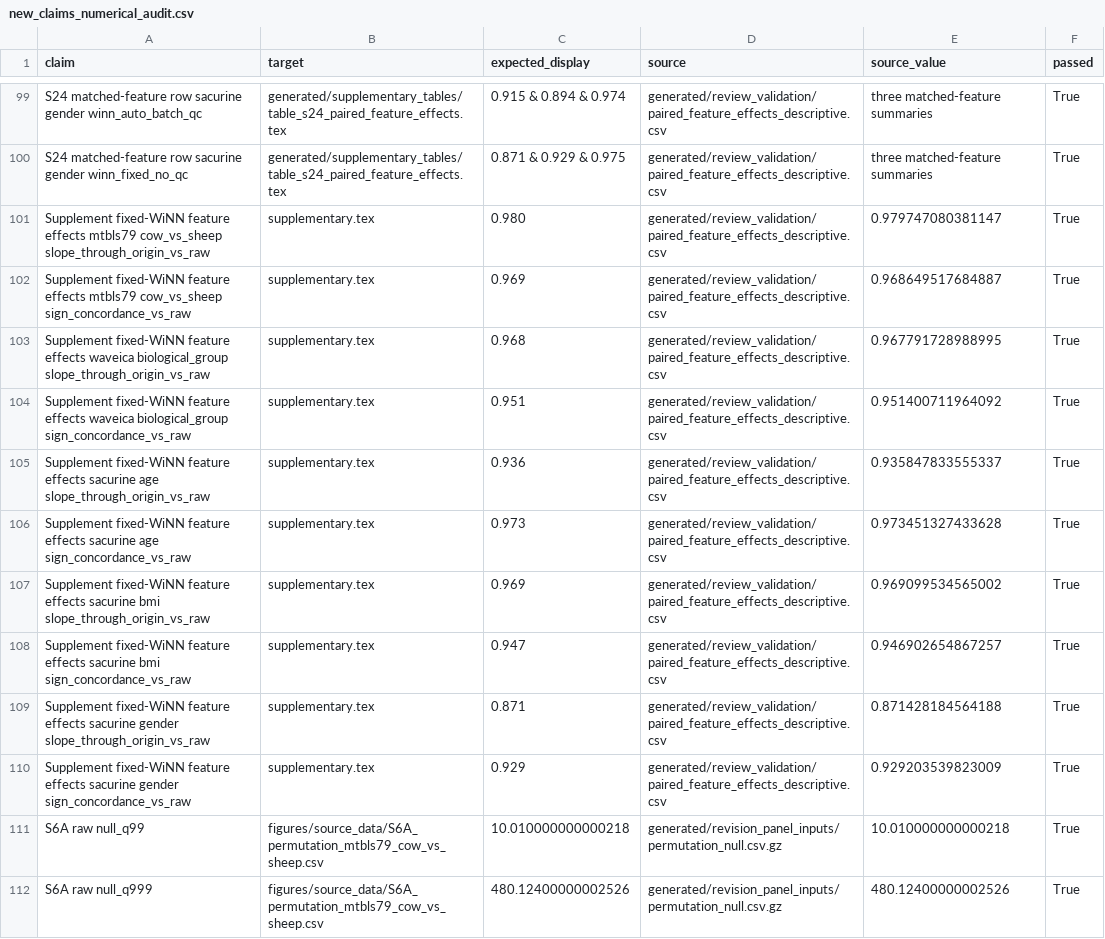
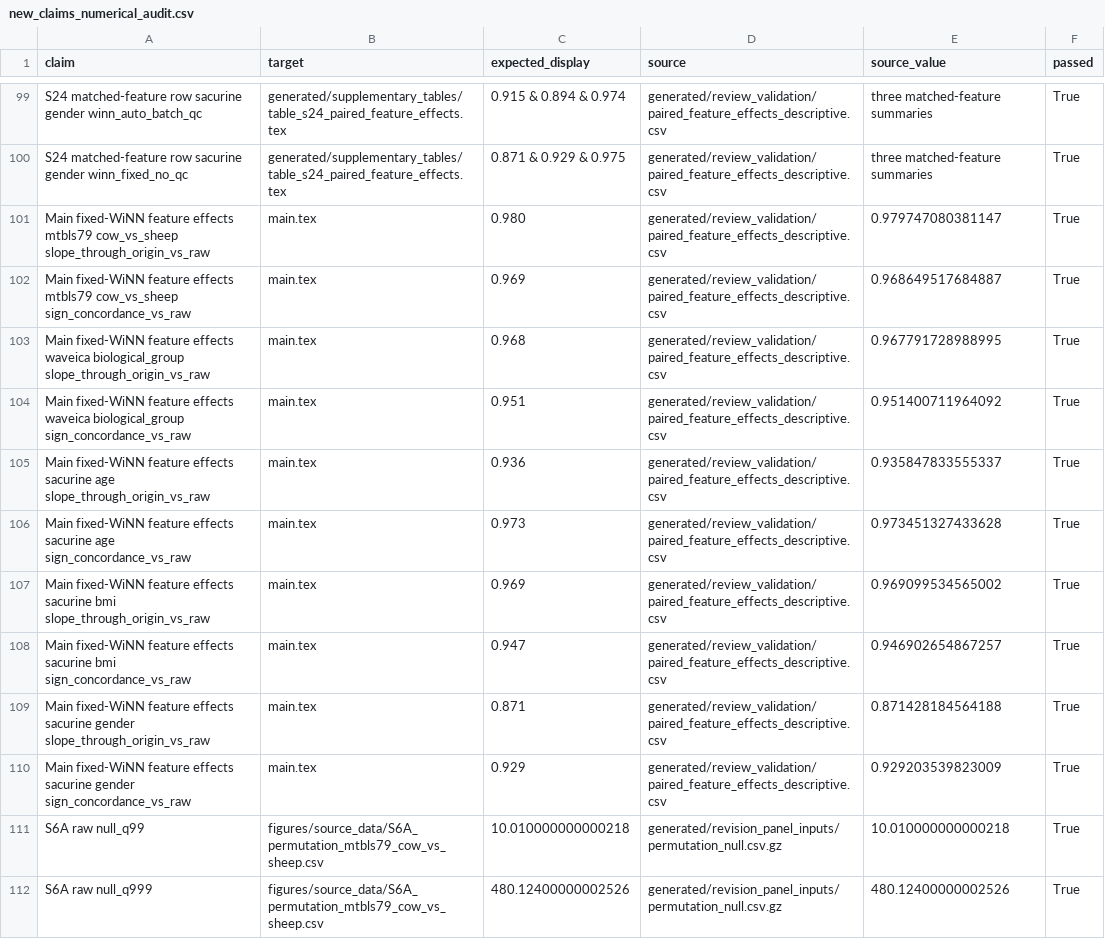
Before and after one commit to ratschlab/WiNN-for-technical-correction, a CSV file: manuscript/revision_notes/new_claims_numerical_audit.csv, drawn as a sheet; only a part is shown, gaps mark what is left out.

```diff
--- a/manuscript/revision_notes/new_claims_numerical_audit.csv
+++ b/manuscript/revision_notes/new_claims_numerical_audit.csv
@@ -100,12 +100,12 @@ S24 matched-feature row sacurine gender winn_auto_batch_qc,generated/supplementa
 S24 matched-feature row sacurine gender winn_fixed_no_qc,generated/supplementary_tables/table_s24_paired_feature_effects.tex,0.871 & 0.929 & 0.975,generated/review_validation/paired_feature_effects_descriptive.csv,three matched-feature summaries,True
-Supplement fixed-WiNN feature effects mtbls79 cow_vs_sheep slope_through_origin_vs_raw,supplementary.tex,0.980,generated/review_validation/paired_feature_effects_descriptive.csv,0.979747080381147,True
-Supplement fixed-WiNN feature effects mtbls79 cow_vs_sheep sign_concordance_vs_raw,supplementary.tex,0.969,generated/review_validation/paired_feature_effects_descriptive.csv,0.968649517684887,True
-Supplement fixed-WiNN feature effects waveica biological_group slope_through_origin_vs_raw,supplementary.tex,0.968,generated/review_validation/paired_feature_effects_descriptive.csv,0.967791728988995,True
-Supplement fixed-WiNN feature effects waveica biological_group sign_concordance_vs_raw,supplementary.tex,0.951,generated/review_validation/paired_feature_effects_descriptive.csv,0.951400711964092,True
-Supplement fixed-WiNN feature effects sacurine age slope_through_origin_vs_raw,supplementary.tex,0.936,generated/review_validation/paired_feature_effects_descriptive.csv,0.935847833555337,True
-Supplement fixed-WiNN feature effects sacurine age sign_concordance_vs_raw,supplementary.tex,0.973,generated/review_validation/paired_feature_effects_descriptive.csv,0.973451327433628,True
-Supplement fixed-WiNN feature effects sacurine bmi slope_through_origin_vs_raw,supplementary.tex,0.969,generated/review_validation/paired_feature_effects_descriptive.csv,0.969099534565002,True
-Supplement fixed-WiNN feature effects sacurine bmi sign_concordance_vs_raw,supplementary.tex,0.947,generated/review_validation/paired_feature_effects_descriptive.csv,0.946902654867257,True
-Supplement fixed-WiNN feature effects sacurine gender slope_through_origin_vs_raw,supplementary.tex,0.871,generated/review_validation/paired_feature_effects_descriptive.csv,0.871428184564188,True
-Supplement fixed-WiNN feature effects sacurine gender sign_concordance_vs_raw,supplementary.tex,0.929,generated/review_validation/paired_feature_effects_descriptive.csv,0.929203539823009,True
+Main fixed-WiNN feature effects mtbls79 cow_vs_sheep slope_through_origin_vs_raw,main.tex,0.980,generated/review_validation/paired_feature_effects_descriptive.csv,0.979747080381147,True
+Main fixed-WiNN feature effects mtbls79 cow_vs_sheep sign_concordance_vs_raw,main.tex,0.969,generated/review_validation/paired_feature_effects_descriptive.csv,0.968649517684887,True
+Main fixed-WiNN feature effects waveica biological_group slope_through_origin_vs_raw,main.tex,0.968,generated/review_validation/paired_feature_effects_descriptive.csv,0.967791728988995,True
+Main fixed-WiNN feature effects waveica biological_group sign_concordance_vs_raw,main.tex,0.951,generated/review_validation/paired_feature_effects_descriptive.csv,0.951400711964092,True
+Main fixed-WiNN feature effects sacurine age slope_through_origin_vs_raw,main.tex,0.936,generated/review_validation/paired_feature_effects_descriptive.csv,0.935847833555337,True
+Main fixed-WiNN feature effects sacurine age sign_concordance_vs_raw,main.tex,0.973,generated/review_validation/paired_feature_effects_descriptive.csv,0.973451327433628,True
+Main fixed-WiNN feature effects sacurine bmi slope_through_origin_vs_raw,main.tex,0.969,generated/review_validation/paired_feature_effects_descriptive.csv,0.969099534565002,True
+Main fixed-WiNN feature effects sacurine bmi sign_concordance_vs_raw,main.tex,0.947,generated/review_validation/paired_feature_effects_descriptive.csv,0.946902654867257,True
+Main fixed-WiNN feature effects sacurine gender slope_through_origin_vs_raw,main.tex,0.871,generated/review_validation/paired_feature_effects_descriptive.csv,0.871428184564188,True
+Main fixed-WiNN feature effects sacurine gender sign_concordance_vs_raw,main.tex,0.929,generated/review_validation/paired_feature_effects_descriptive.csv,0.929203539823009,True
 S6A raw null_q99,figures/source_data/S6A_permutation_mtbls79_cow_vs_sheep.csv,10.010000000000218,generated/revision_panel_inputs/permutation_null.csv.gz,10.010000000000218,True
```
Also changed, not shown: manuscript/figures/source_data/S7A_lobo_mtbls79_cow_vs_sheep.csv, manuscript/figures/source_data/S7B_lobo_waveica_biological_group.csv, 29 other files.
